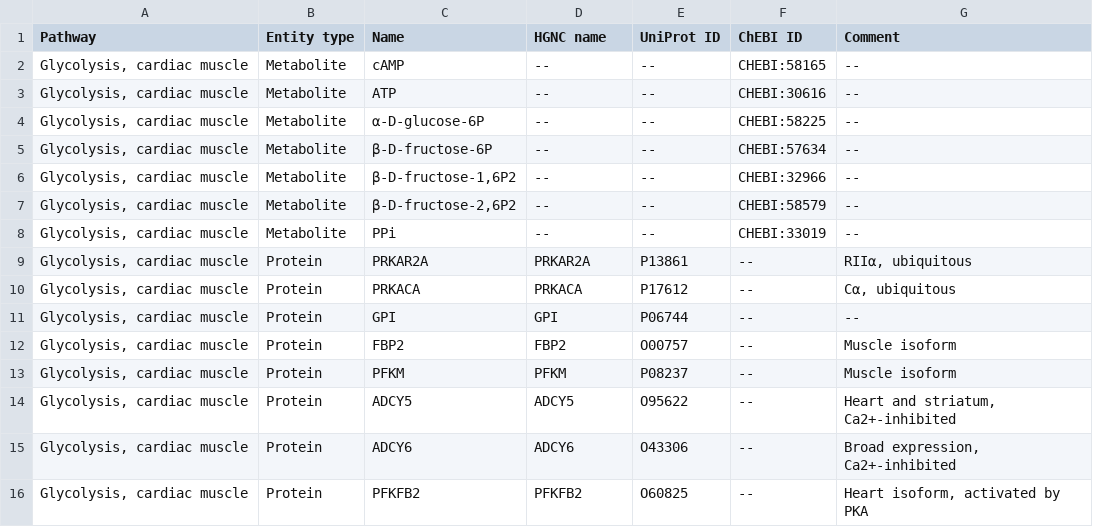
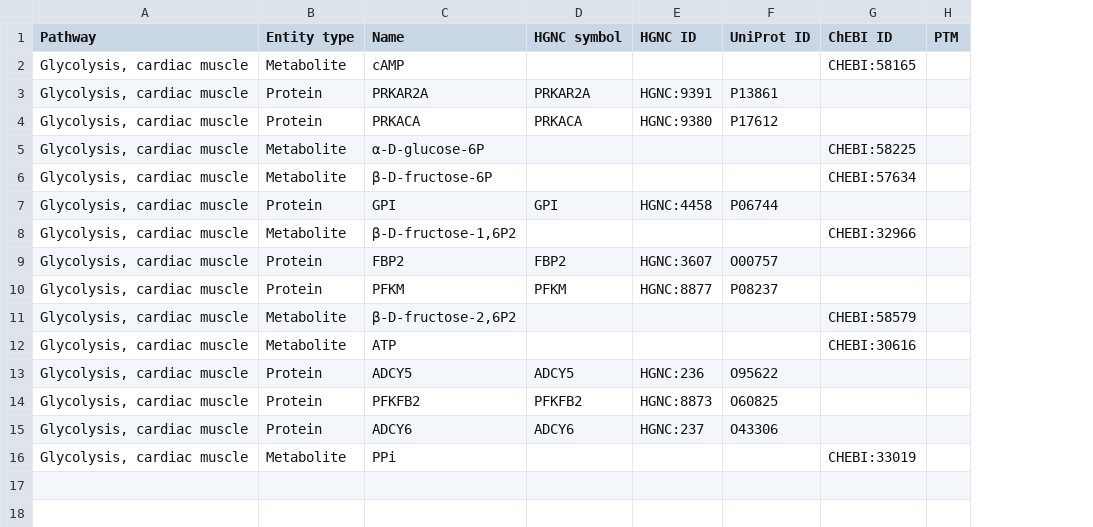
Before and after one commit to metabolismregulation/metabolismregulation.github.io, a CSV file: atlas-downloads/F001-glycolysis-cardiac.csv, drawn as a sheet; removed rows and columns are numbered as before the commit, all else as after; the diff names each change by its address in the sheet, - before the commit and + after, or states it on an @@ line.

```diff
--- a/atlas-downloads/F001-glycolysis-cardiac.csv
+++ b/atlas-downloads/F001-glycolysis-cardiac.csv
+column E (HGNC ID), rows 3-4: HGNC:9391 | HGNC:9380; row 7: HGNC:4458; rows 9-10: HGNC:3607 | HGNC:8877; rows 13-14: HGNC:236 | HGNC:8873
-column G (Comment), row 2: --; rows 9-14: RIIα, ubiquitous | Cα, ubiquitous | -- | Muscle isoform | Muscle isoform | Heart and striatum, Ca2+-inhibited; row 16: Heart isoform, activated by PKA
+column H (PTM), empty
-D1: HGNC name
+D1: HGNC symbol
-D2 (HGNC symbol): --
+D2 (HGNC symbol): (empty)
-F2 (UniProt ID): --
+F2 (UniProt ID): (empty)
-row 3: Glycolysis, cardiac muscle | Metabolite | ATP | -- | -- | CHEBI:30616 | --
-row 4: Glycolysis, cardiac muscle | Metabolite | α-D-glucose-6P | -- | -- | CHEBI:58225 | --
-row 5: Glycolysis, cardiac muscle | Metabolite | β-D-fructose-6P | -- | -- | CHEBI:57634 | --
-row 6: Glycolysis, cardiac muscle | Metabolite | β-D-fructose-1,6P2 | -- | -- | CHEBI:32966 | --
-row 7: Glycolysis, cardiac muscle | Metabolite | β-D-fructose-2,6P2 | -- | -- | CHEBI:58579 | --
-row 8: Glycolysis, cardiac muscle | Metabolite | PPi | -- | -- | CHEBI:33019 | --
-G3:G4 (ChEBI ID): --
+G3:G4 (ChEBI ID): (empty)
+row 5: Glycolysis, cardiac muscle | Metabolite | α-D-glucose-6P |  |  |  | CHEBI:58225
+row 6: Glycolysis, cardiac muscle | Metabolite | β-D-fructose-6P |  |  |  | CHEBI:57634
-G7 (ChEBI ID): --
+G7 (ChEBI ID): (empty)
+row 8: Glycolysis, cardiac muscle | Metabolite | β-D-fructose-1,6P2 |  |  |  | CHEBI:32966
-G9:G10 (ChEBI ID): --
+G9:G10 (ChEBI ID): (empty)
+row 11: Glycolysis, cardiac muscle | Metabolite | β-D-fructose-2,6P2 |  |  |  | CHEBI:58579
+row 12: Glycolysis, cardiac muscle | Metabolite | ATP |  |  |  | CHEBI:30616
-G13 (ChEBI ID): --
+G13 (ChEBI ID): (empty)
-row 15: Glycolysis, cardiac muscle | Protein | ADCY6 | ADCY6 | O43306 | -- | Broad expression, Ca2+-inhibited
-G14 (ChEBI ID): --
+G14 (ChEBI ID): (empty)
+row 15: Glycolysis, cardiac muscle | Protein | ADCY6 | ADCY6 | HGNC:237 | O43306
+row 16: Glycolysis, cardiac muscle | Metabolite | PPi |  |  |  | CHEBI:33019
```
Also changed, not shown: atlas-downloads/F001-glycolysis.csv, atlas-downloads/F005-srebp.csv, 42 other files.
